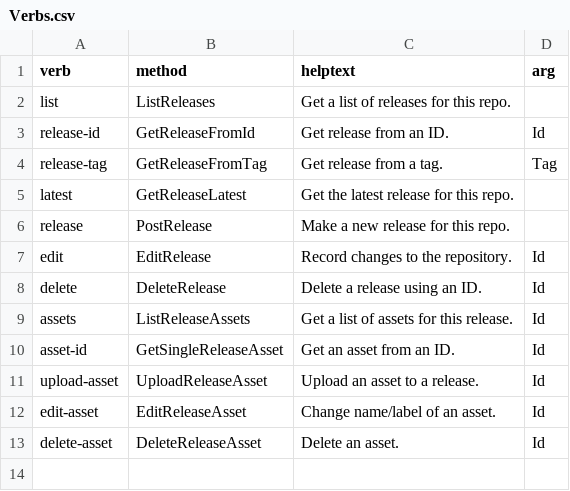
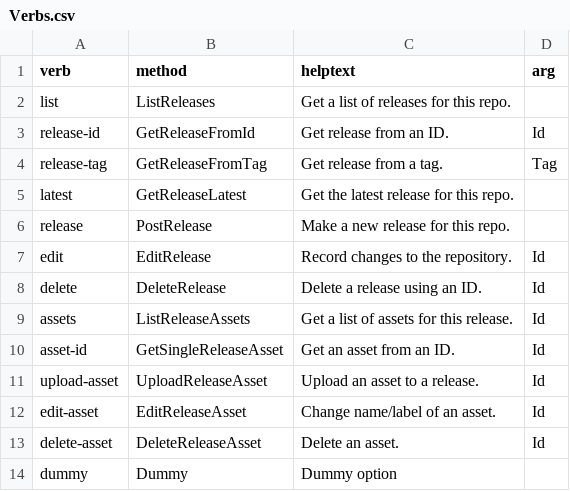
Before and after one commit to lost-RD/GitHubRelease, a CSV file: Python/Verbs.csv, drawn as a sheet.

```diff
--- a/Python/Verbs.csv
+++ b/Python/Verbs.csv
@@ -13 +13,2 @@ edit-asset,EditReleaseAsset,Change name/label of an asset. ,Id
 delete-asset,DeleteReleaseAsset,Delete an asset.,Id
+dummy,Dummy,Dummy option,
```
Also changed, not shown: 7 other files.
